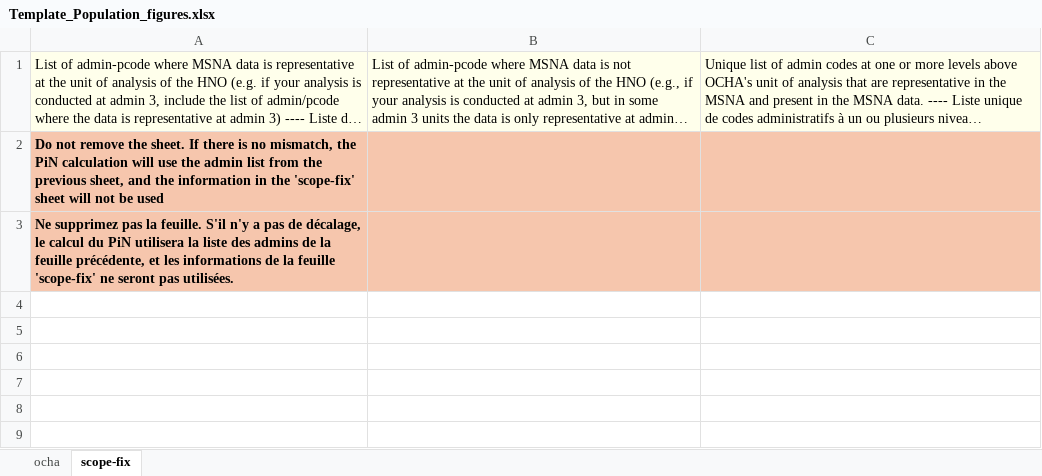
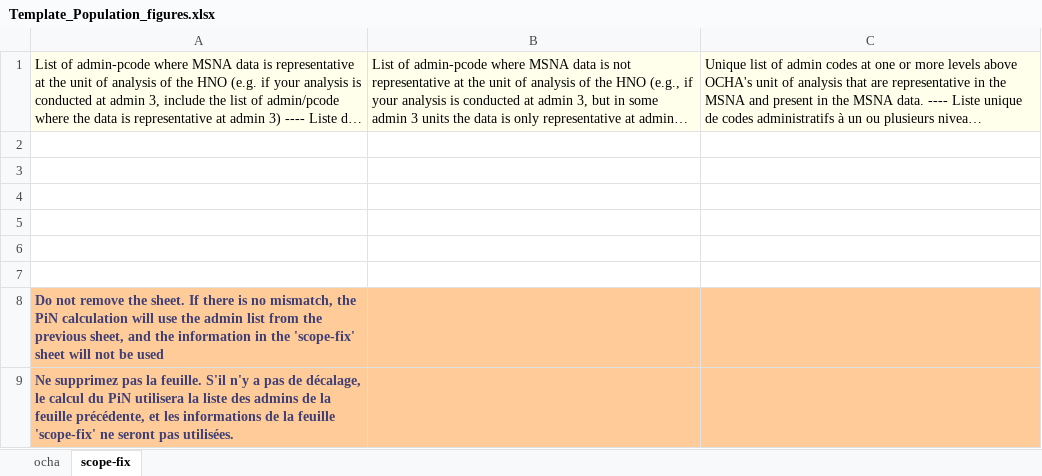
Before and after one commit to martivit/pin-calculation-app, an Excel workbook: input/Template_Population_figures.xlsx, sheet scope-fix, drawn as a sheet; long unchanged cells end in …; values as stored, in another font and other column widths than the file's, no borders; addresses are those after the commit; the diff names each change by its address in the sheet, - before the commit and + after, or states it on an @@ line.

```diff
--- a/input/Template_Population_figures.xlsx (sheet scope-fix)
+++ b/input/Template_Population_figures.xlsx (sheet scope-fix)
+row 2: (empty)
+row 3: (empty)
+row 4: (empty)
+row 5: (empty)
+row 6: (empty)
+row 7: (empty)
-A8:A9 text colour: black
+A8:A9 text colour: #3F3F76
```
Also changed, not shown: 4 other files.
